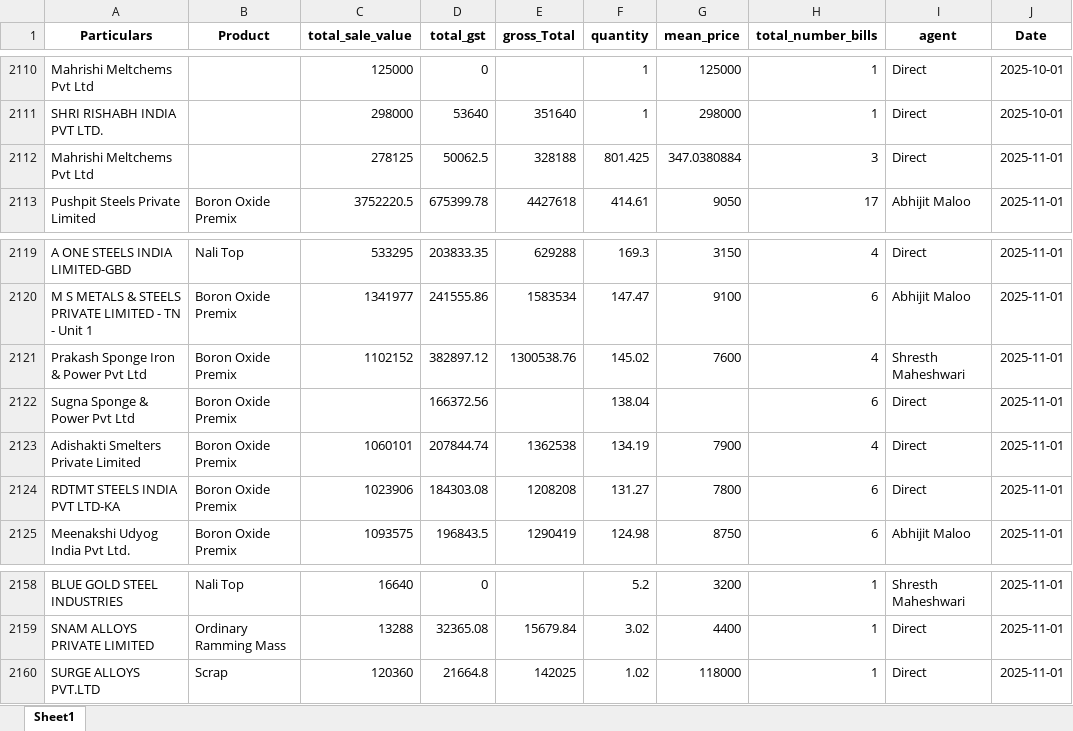
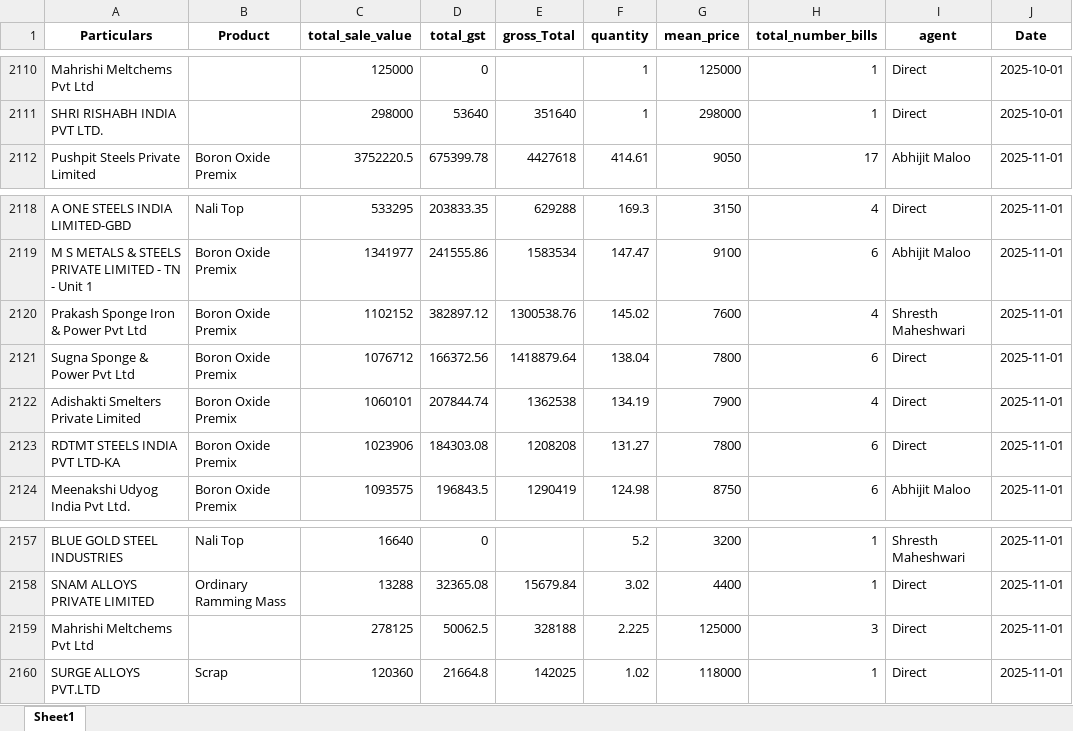
Before and after one commit to obhutara/SalesDashboard, an Excel workbook: src/customers.xlsx, sheet Sheet1, drawn as a sheet; only a part is shown, gaps mark what is left out; values as stored, in another font and other column widths than the file's, no borders; removed rows and columns are numbered as before the commit, all else as after; the diff names each change by its address in the sheet, - before the commit and + after, or states it on an @@ line.

Commit message:
updated 30/11

```diff
--- a/src/customers.xlsx (sheet Sheet1)
+++ b/src/customers.xlsx (sheet Sheet1)
-row 2112: Mahrishi Meltchems Pvt Ltd |  | 278125 | 50062.5 | 328188 | 801.425 | 347.0380884 | 3 | Direct | 2025-11-01
-C2121 (total_sale_value): (empty)
+C2121 (total_sale_value): 1076712
-E2121 (gross_Total): (empty)
+E2121 (gross_Total): 1418879.64
-G2121 (mean_price): (empty)
+G2121 (mean_price): 7800
+row 2159: Mahrishi Meltchems Pvt Ltd |  | 278125 | 50062.5 | 328188 | 2.225 | 125000 | 3 | Direct | 2025-11-01
```
